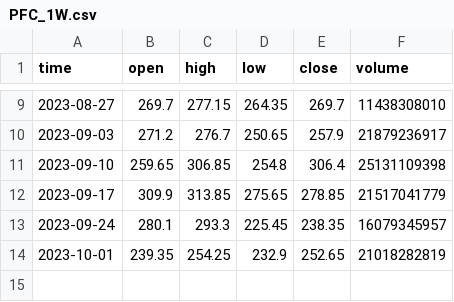
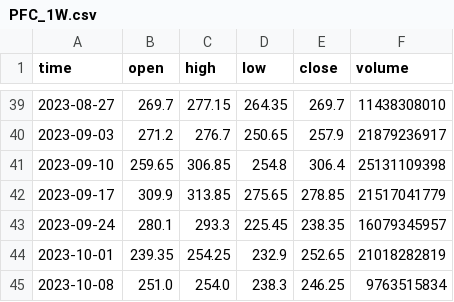
Before and after one commit to pannet1/halo-hash, a CSV file: halo_hash/data/PFC_1W.csv, drawn as a sheet; only a part is shown, gaps mark what is left out; the diff covers the shown part only; the diff names each change by its address in the sheet, - before the commit and + after, or states it on an @@ line.

```diff
--- a/halo_hash/data/PFC_1W.csv
+++ b/halo_hash/data/PFC_1W.csv
+row 45: 2023-10-08 | 251.0 | 254.0 | 238.3 | 246.25 | 9763515834
```
Also changed, not shown: 30 added rows elsewhere in this file, 7 other files.
